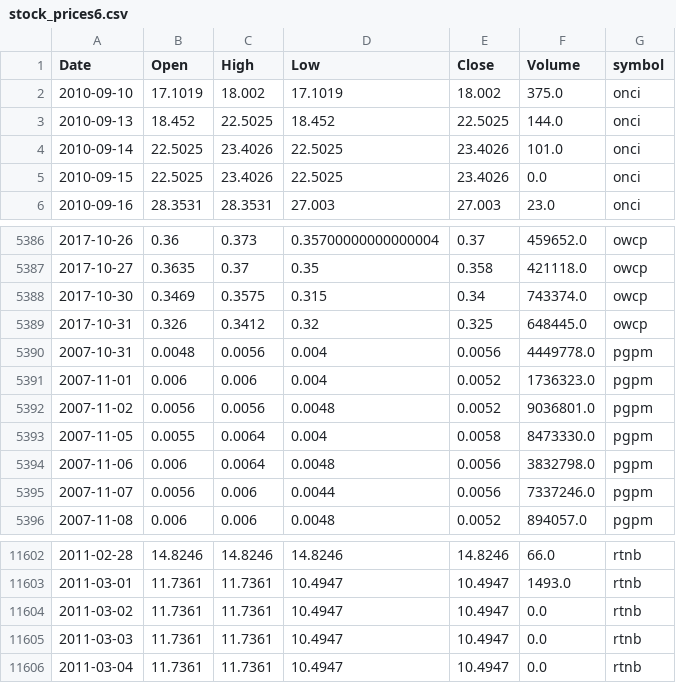
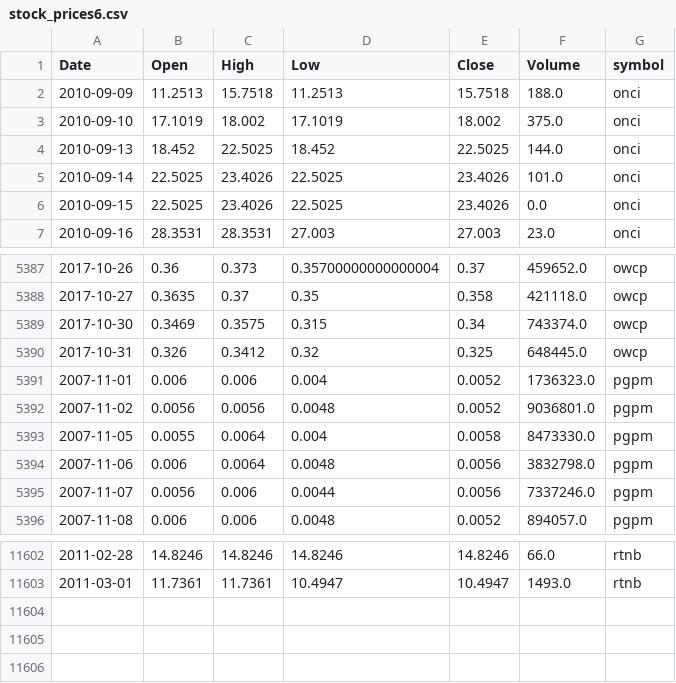
Before and after one commit to schustda/small_cap_predictor, a CSV file: data/tables/stock_prices/stock_prices6.csv, drawn as a sheet; only a part is shown, gaps mark what is left out.

```diff
--- a/data/tables/stock_prices/stock_prices6.csv
+++ b/data/tables/stock_prices/stock_prices6.csv
@@ -1,2 +1,3 @@
 Date,Open,High,Low,Close,Volume,symbol
+2010-09-09,11.2513,15.7518,11.2513,15.7518,188.0,onci
 2010-09-10,17.1019,18.002,17.1019,18.002,375.0,onci
@@ -5389,3 +5390,2 @@ Date,Open,High,Low,Close,Volume,symbol
 2017-10-31,0.326,0.3412,0.32,0.325,648445.0,owcp
-2007-10-31,0.0048,0.0056,0.004,0.0056,4449778.0,pgpm
 2007-11-01,0.006,0.006,0.004,0.0052,1736323.0,pgpm
@@ -11603,4 +11603 @@ Date,Open,High,Low,Close,Volume,symbol
 2011-03-01,11.7361,11.7361,10.4947,10.4947,1493.0,rtnb
-2011-03-02,11.7361,11.7361,10.4947,10.4947,0.0,rtnb
-2011-03-03,11.7361,11.7361,10.4947,10.4947,0.0,rtnb
-2011-03-04,11.7361,11.7361,10.4947,10.4947,0.0,rtnb
```
Also changed, not shown: data/tables/stock_prices/stock_prices2.csv, data/tables/stock_prices/stock_prices3.csv, 8 other files.
